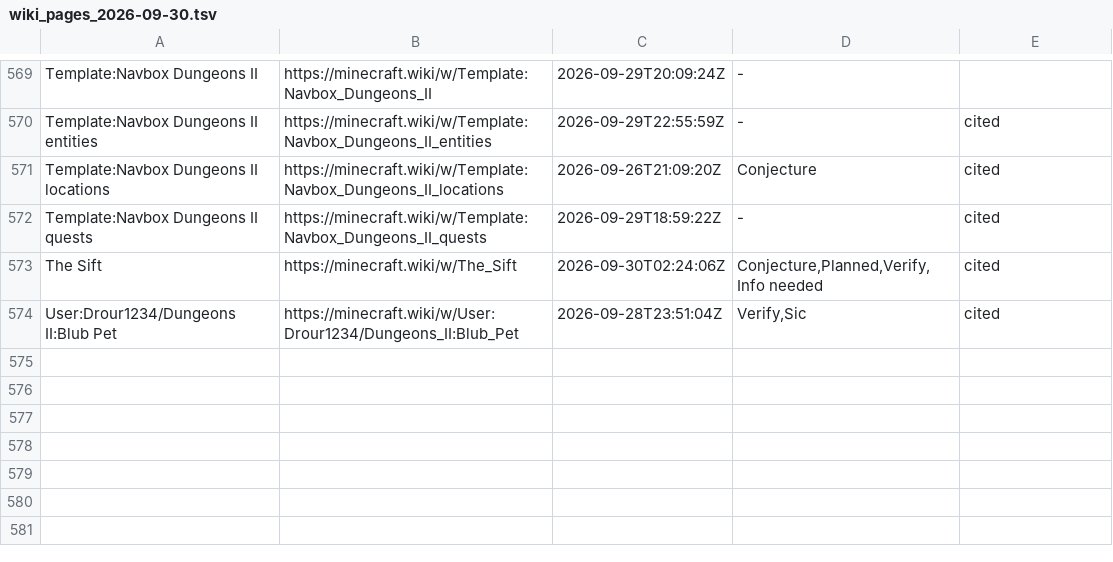
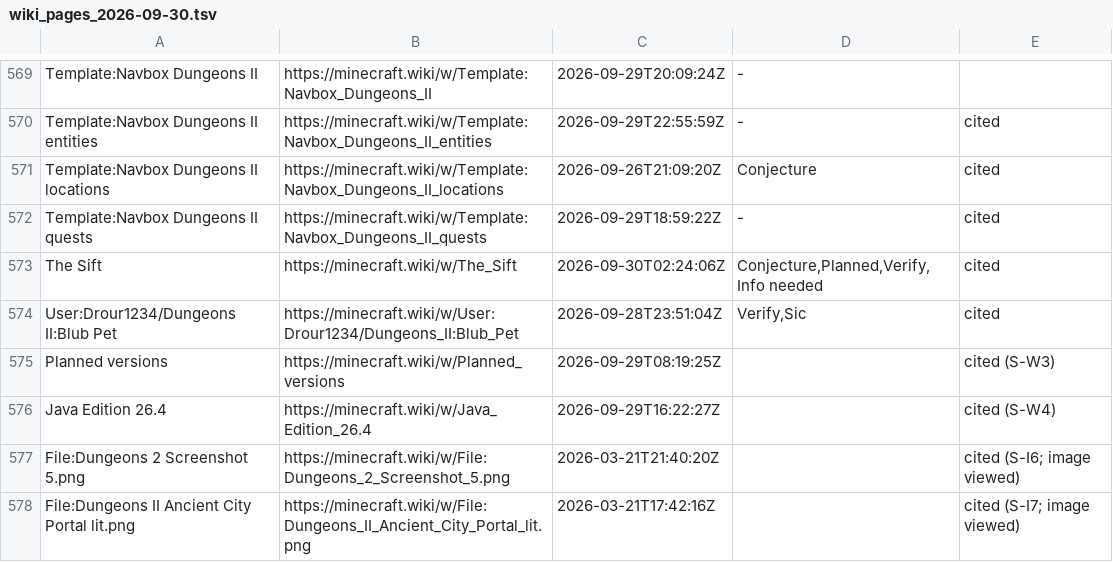
Before and after one commit to Skisisksiskskskss/Trapisque, a TSV file: docs/research/wiki_pages_2026-09-30.tsv, drawn as a sheet; only a part is shown, gaps mark what is left out; the diff names each change by its address in the sheet, - before the commit and + after, or states it on an @@ line.

```diff
--- a/docs/research/wiki_pages_2026-09-30.tsv
+++ b/docs/research/wiki_pages_2026-09-30.tsv
+row 575: Planned versions | https://minecraft.wiki/w/Planned_versions | 2026-09-29T08:19:25Z |  | cited (S-W3)
+row 576: Java Edition 26.4 | https://minecraft.wiki/w/Java_Edition_26.4 | 2026-09-29T16:22:27Z |  | cited (S-W4)
+row 577: File:Dungeons 2 Screenshot 5.png | https://minecraft.wiki/w/File:Dungeons_2_Screenshot_5.png | 2026-03-21T21:40:20Z |  | cited (S-I6; image viewed)
+row 578: File:Dungeons II Ancient City Portal lit.png | https://minecraft.wiki/w/File:Dungeons_II_Ancient_City_Portal_lit.png | 2026-03-21T17:42:16Z |  | cited (S-I7; image viewed)
```
Also changed, not shown: 5 other files.
